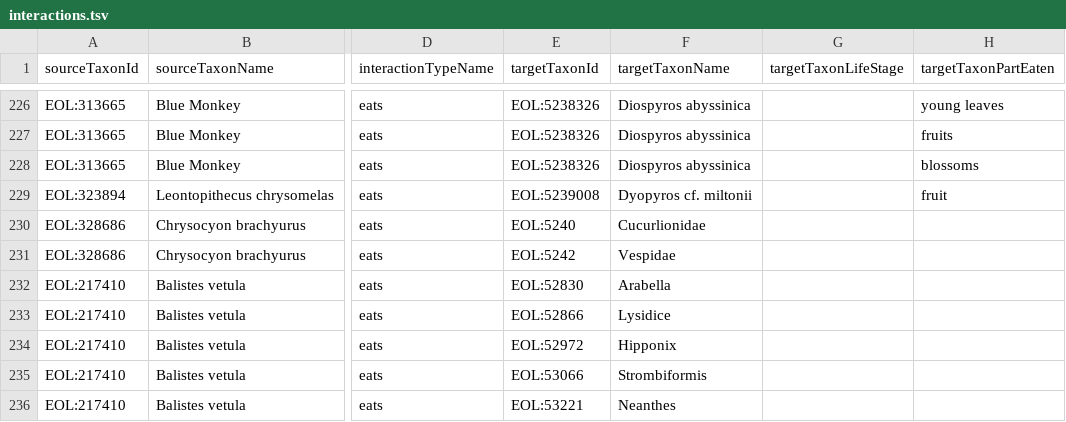
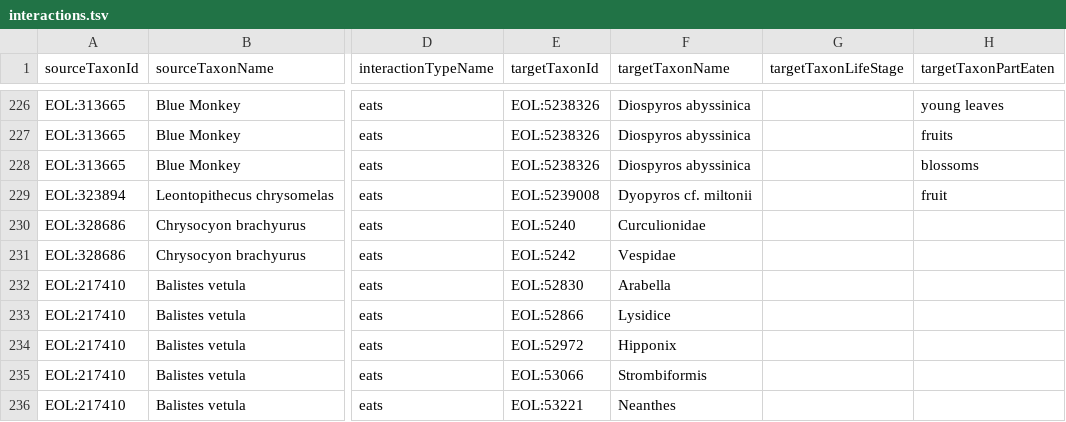
Before and after one commit to millerse/Smithsonian-Repository-Interactions, a TSV file: interactions.tsv, drawn as a sheet; only a part is shown, gaps mark what is left out; the diff names each change by its address in the sheet, - before the commit and + after, or states it on an @@ line.

Commit message:
Update interactions.tsv

```diff
--- a/interactions.tsv
+++ b/interactions.tsv
-F230 (targetTaxonName): Cucurlionidae
+F230 (targetTaxonName): Curculionidae
```
